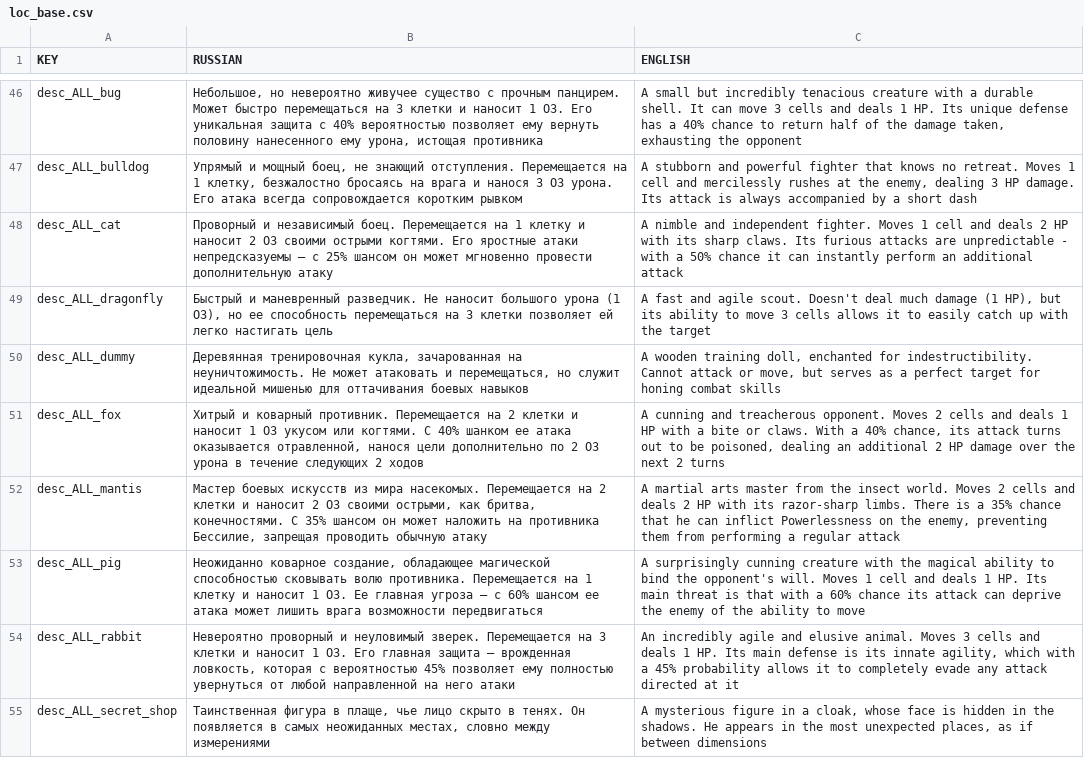
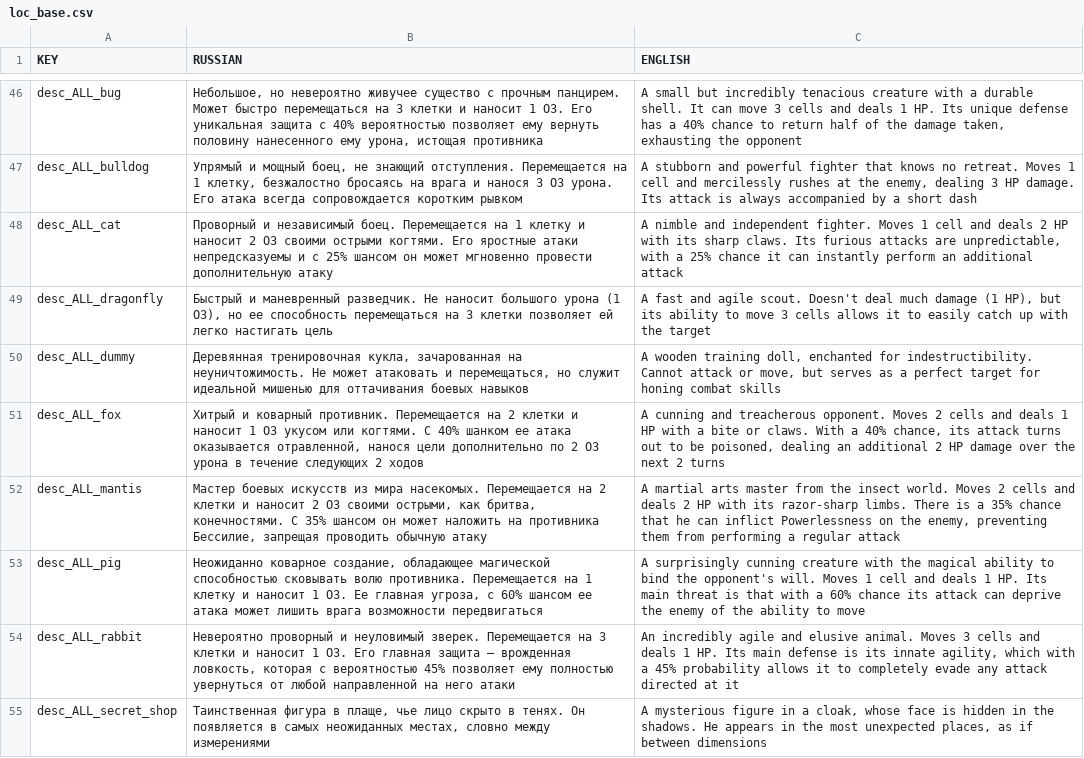
Before and after one commit to OwiliwO/Infinite-Menagerie, a CSV file: loc_base.csv, drawn as a sheet; only a part is shown, gaps mark what is left out.

```diff
--- a/loc_base.csv
+++ b/loc_base.csv
@@ -47,3 +47,3 @@ desc_ALL_bug;Небольшое, но невероятно живучее сущ
 desc_ALL_bulldog;Упрямый и мощный боец, не знающий отступления. Перемещается на 1 клетку, безжалостно бросаясь на врага и нанося 3 ОЗ урона. Его атака всегда сопровождается коротким рывком;A stubborn and powerful fighter that knows no retreat. Moves 1 cell and mercilessly rushes at the enemy, dealing 3 HP damage. Its attack is always accompanied by a short dash
-desc_ALL_cat;Проворный и независимый боец. Перемещается на 1 клетку и наносит 2 ОЗ своими острыми когтями. Его яростные атаки непредсказуемы — с 25% шансом он может мгновенно провести дополнительную атаку;A nimble and independent fighter. Moves 1 cell and deals 2 HP with its sharp claws. Its furious attacks are unpredictable - with a 50% chance it can instantly perform an additional attack
+desc_ALL_cat;Проворный и независимый боец. Перемещается на 1 клетку и наносит 2 ОЗ своими острыми когтями. Его яростные атаки непредсказуемы и с 25% шансом он может мгновенно провести дополнительную атаку;A nimble and independent fighter. Moves 1 cell and deals 2 HP with its sharp claws. Its furious attacks are unpredictable, with a 25% chance it can instantly perform an additional attack
 desc_ALL_dragonfly;Быстрый и маневренный разведчик. Не наносит большого урона (1 ОЗ), но ее способность перемещаться на 3 клетки позволяет ей легко настигать цель;A fast and agile scout. Doesn't deal much damage (1 HP), but its ability to move 3 cells allows it to easily catch up with the target
@@ -52,3 +52,3 @@ desc_ALL_fox;Хитрый и коварный противник. Перемещ
 desc_ALL_mantis;Мастер боевых искусств из мира насекомых. Перемещается на 2 клетки и наносит 2 ОЗ своими острыми, как бритва, конечностями. С 35% шансом он может наложить на противника Бессилие, запрещая проводить обычную атаку;A martial arts master from the insect world. Moves 2 cells and deals 2 HP with its razor-sharp limbs. There is a 35% chance that he can inflict Powerlessness on the enemy, preventing them from performing a regular attack
-desc_ALL_pig;Неожиданно коварное создание, обладающее магической способностью сковывать волю противника. Перемещается на 1 клетку и наносит 1 ОЗ. Ее главная угроза — с 60% шансом ее атака может лишить врага возможности передвигаться;A surprisingly cunning creature with the magical ability to bind the opponent's will. Moves 1 cell and deals 1 HP. Its main threat is that with a 60% chance its attack can deprive the enemy of the ability to move
+desc_ALL_pig;Неожиданно коварное создание, обладающее магической способностью сковывать волю противника. Перемещается на 1 клетку и наносит 1 ОЗ. Ее главная угроза, с 60% шансом ее атака может лишить врага возможности передвигаться;A surprisingly cunning creature with the magical ability to bind the opponent's will. Moves 1 cell and deals 1 HP. Its main threat is that with a 60% chance its attack can deprive the enemy of the ability to move
 desc_ALL_rabbit;Невероятно проворный и неуловимый зверек. Перемещается на 3 клетки и наносит 1 ОЗ. Его главная защита — врожденная ловкость, которая с вероятностью 45% позволяет ему полностью увернуться от любой направленной на него атаки;An incredibly agile and elusive animal. Moves 3 cells and deals 1 HP. Its main defense is its innate agility, which with a 45% probability allows it to completely evade any attack directed at it
```
Also changed, not shown: 1 other file.
